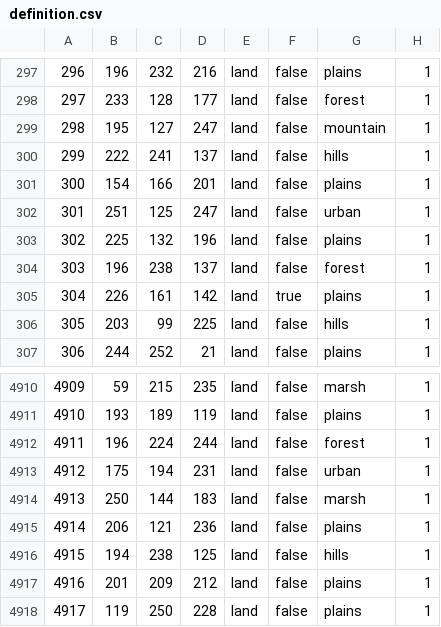
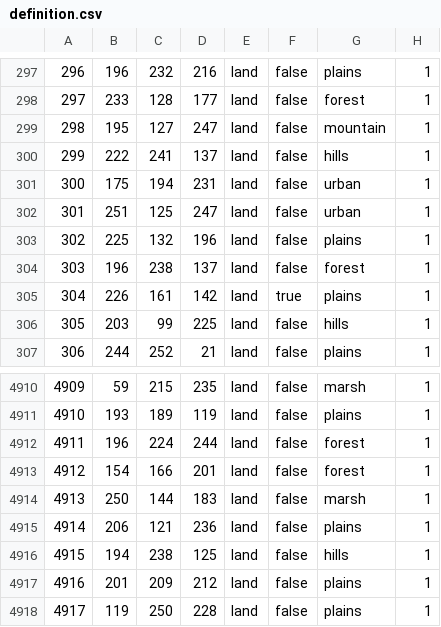
Before and after one commit to Redperij/The-dark-reflection, a CSV file: map/definition.csv, drawn as a sheet; only a part is shown, gaps mark what is left out.

```diff
--- a/map/definition.csv
+++ b/map/definition.csv
@@ -300,3 +300,3 @@
 299;222;241;137;land;false;hills;1
-300;154;166;201;land;false;plains;1
+300;175;194;231;land;false;urban;1
 301;251;125;247;land;false;urban;1
@@ -4912,3 +4912,3 @@
 4911;196;224;244;land;false;forest;1
-4912;175;194;231;land;false;urban;1
+4912;154;166;201;land;false;forest;1
 4913;250;144;183;land;false;marsh;1
```
Also changed, not shown: 8 other files.
